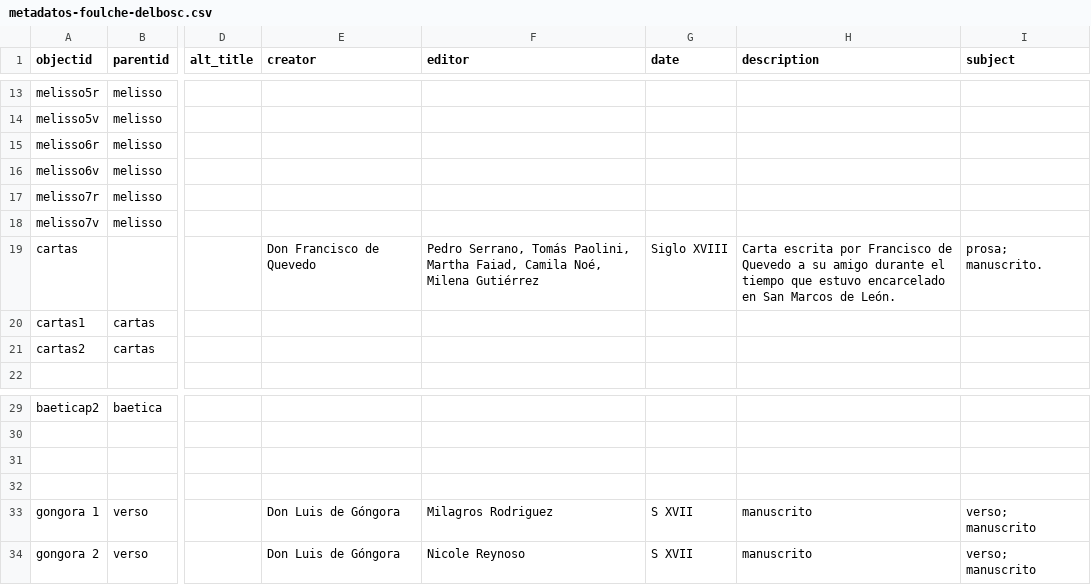
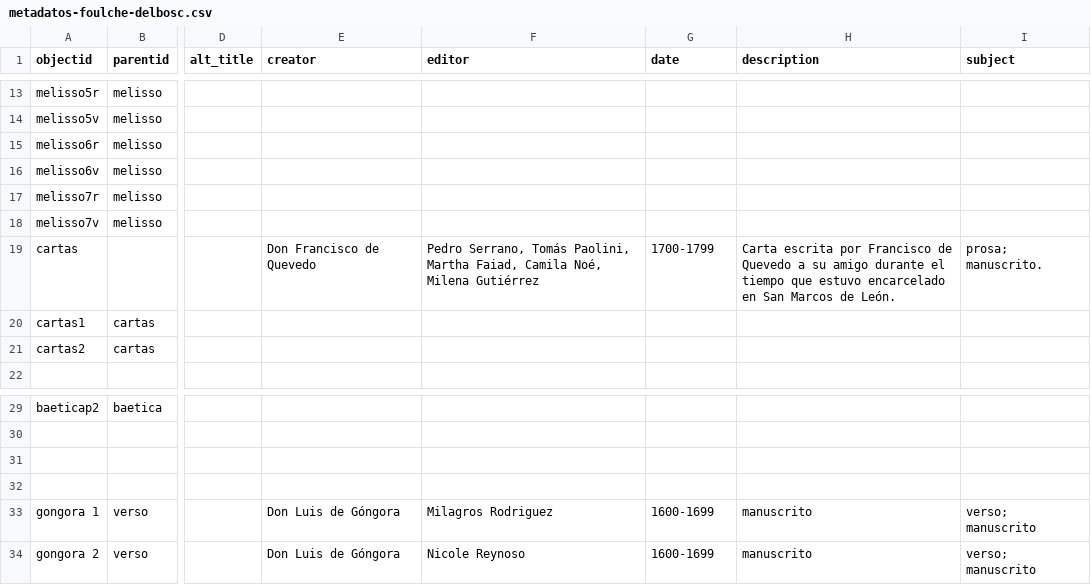
Before and after one commit to hdlabconicet/coleccion-foulche-delbosc, a CSV file: _data/metadatos-foulche-delbosc.csv, drawn as a sheet; only a part is shown, gaps mark what is left out; the diff names each change by its address in the sheet, - before the commit and + after, or states it on an @@ line.

Commit message:
cronología

```diff
--- a/_data/metadatos-foulche-delbosc.csv
+++ b/_data/metadatos-foulche-delbosc.csv
-G19 (date): Siglo XVIII
+G19 (date): 1700-1799
-G33:G34 (date): S XVII
+G33:G34 (date): 1600-1699
```
